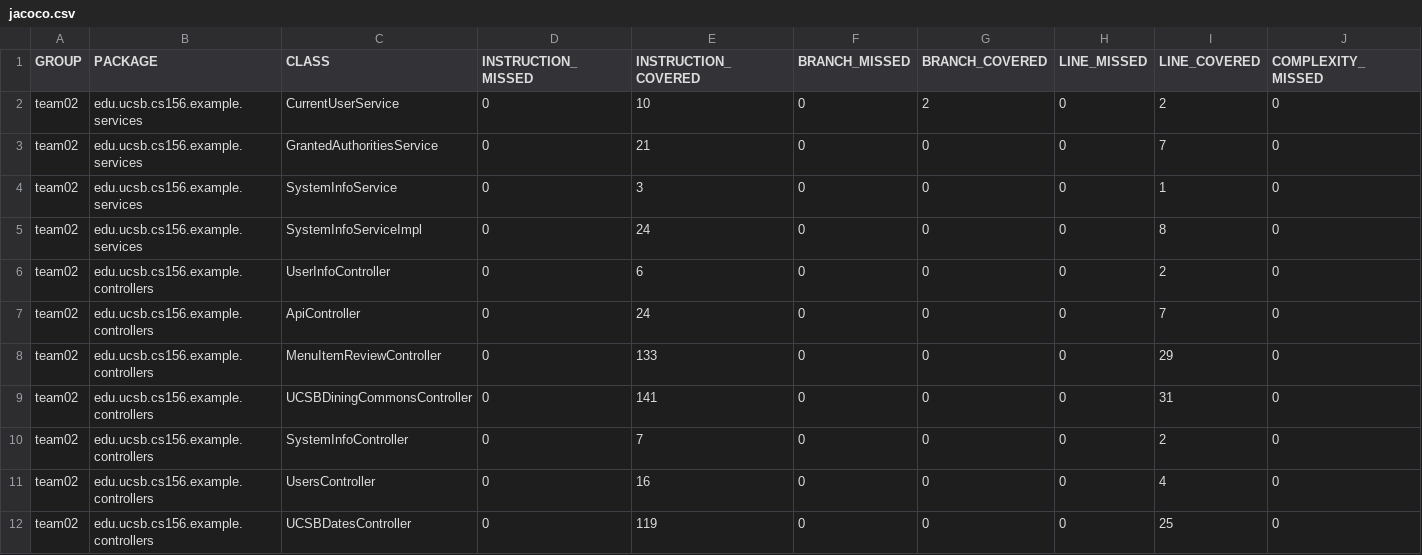
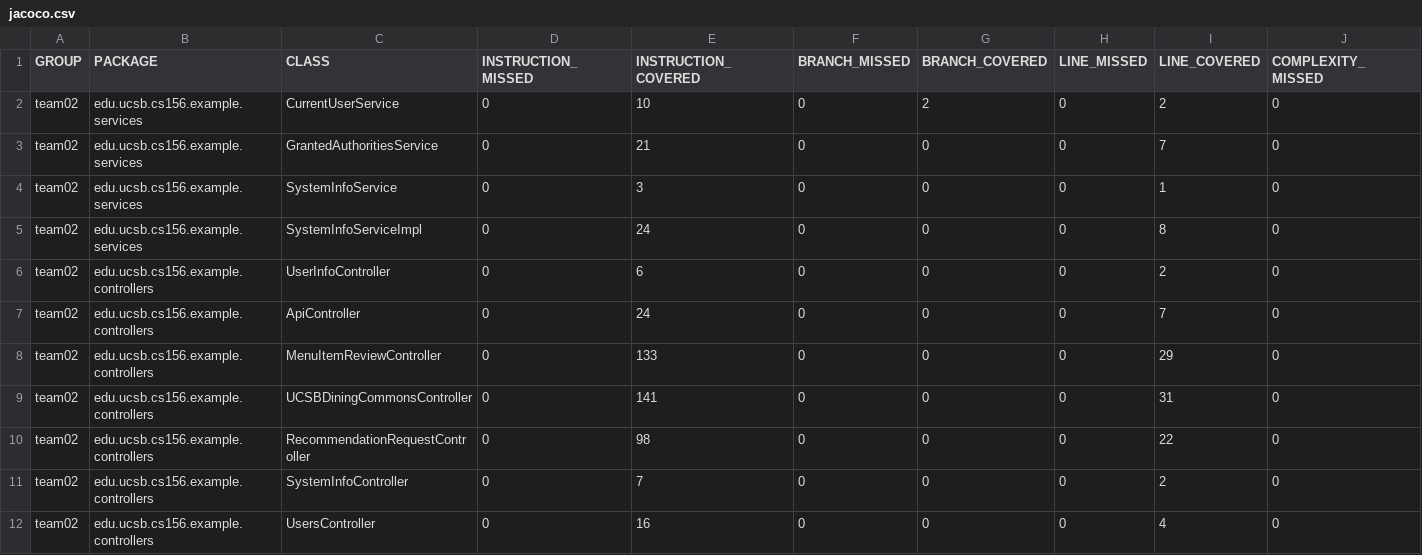
Before and after one commit to ucsb-cs156-s24/team02-s24-4pm-5, a CSV file: jacoco/jacoco.csv, drawn as a sheet; only a part is shown; the shorter side is filled out with more unchanged rows; rows hold the shown columns only; the diff names each change by its address in the sheet, - before the commit and + after, or states it on an @@ line.

Commit message:
Deploying to gh-pages from @ ucsb-cs156-s24/team02-s24-4pm-5@9351758bdb8a848b10775c4ddb9eb8ccf0c8bb87 🚀

```diff
--- a/jacoco/jacoco.csv
+++ b/jacoco/jacoco.csv
+row 10: team02 | edu.ucsb.cs156.example.controllers | RecommendationRequestController | 0 | 98 | 0 | 0 | 0 | 22 | 0
```
Also changed, not shown: 7 other files.
